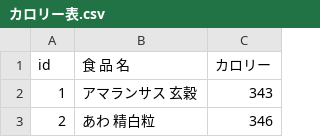
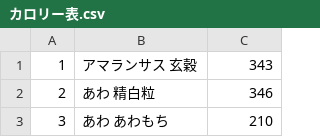
Before and after one commit to nyan985310/calorie-tracker, a CSV file: カロリー表.csv, drawn as a sheet; only a part is shown; the shorter side is filled out with more unchanged rows; the diff names each change by its address in the sheet, - before the commit and + after, or states it on an @@ line.

Commit message:
Update カロリー表.csv

```diff
--- a/カロリー表.csv
+++ b/カロリー表.csv
-row 1: id | 食 品 名 | カロリー
```
